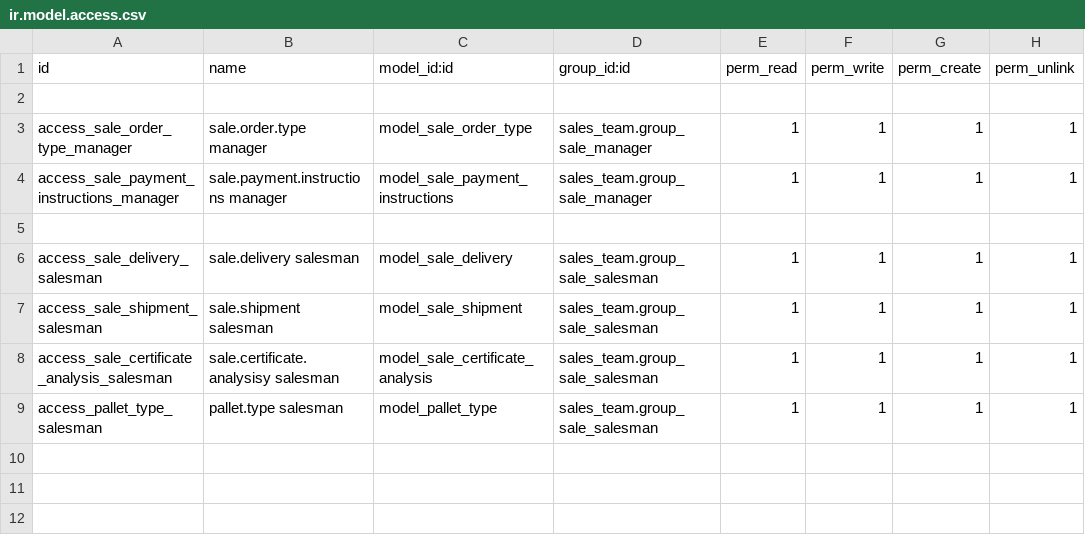
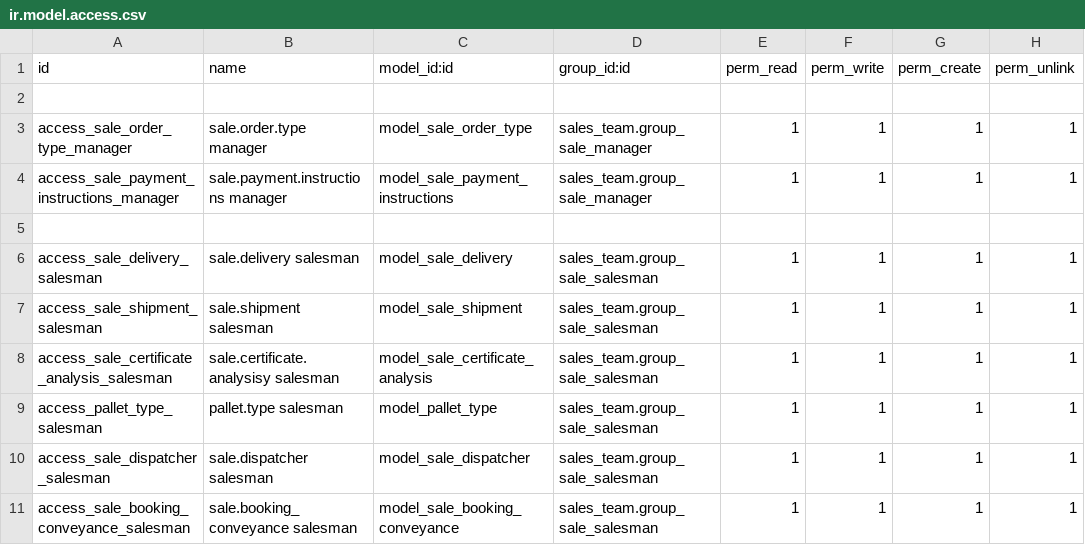
Before and after one commit to calyx-servicios/custom-etilfarma, a CSV file: foreign_trade/security/ir.model.access.csv, drawn as a sheet; the diff names each change by its address in the sheet, - before the commit and + after, or states it on an @@ line.

Commit message:
[ADD][foreign_trade]adds fields and abms

```diff
--- a/foreign_trade/security/ir.model.access.csv
+++ b/foreign_trade/security/ir.model.access.csv
+row 10: access_sale_dispatcher_salesman | sale.dispatcher salesman | model_sale_dispatcher | sales_team.group_sale_salesman | 1 | 1 | 1 | 1
+row 11: access_sale_booking_conveyance_salesman | sale.booking_conveyance salesman | model_sale_booking_conveyance | sales_team.group_sale_salesman | 1 | 1 | 1 | 1
```
Also changed, not shown: 11 other files.
